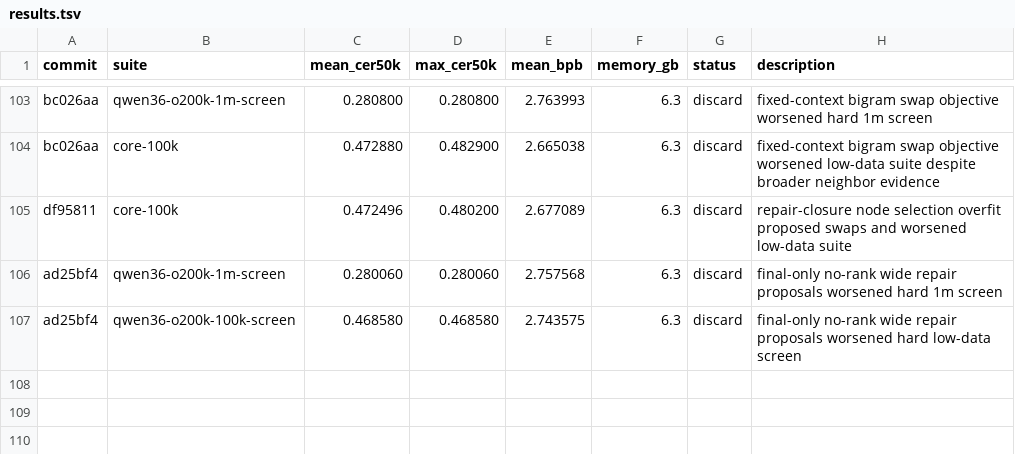
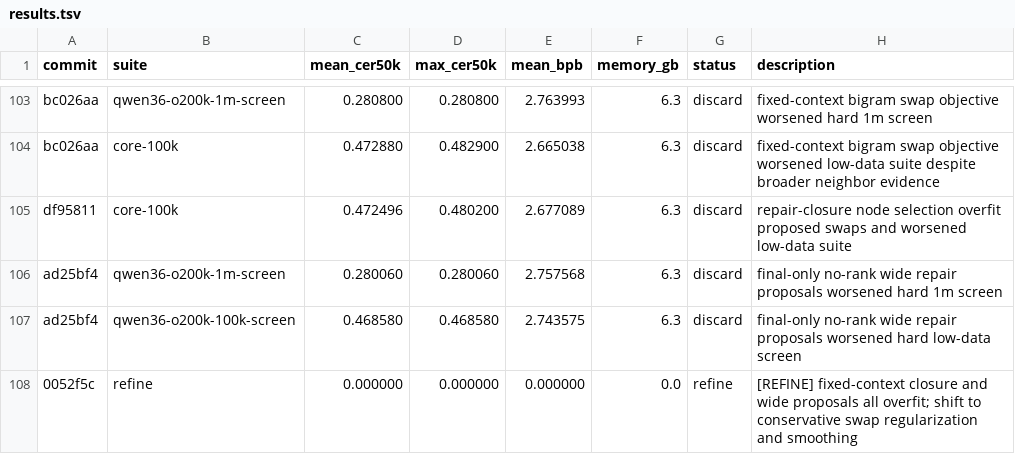
Before and after one commit to anpaure/detokenizer, a TSV file: results.tsv, drawn as a sheet; only a part is shown, gaps mark what is left out.

Commit message:
Log refinement after repair broadening

```diff
--- a/results.tsv
+++ b/results.tsv
@@ -107 +107,2 @@ ad25bf4	qwen36-o200k-1m-screen	0.280060	0.280060	2.757568	6.3	discard	final-only
 ad25bf4	qwen36-o200k-100k-screen	0.468580	0.468580	2.743575	6.3	discard	final-only no-rank wide repair proposals worsened hard low-data screen
+0052f5c	refine	0.000000	0.000000	0.000000	0.0	refine	[REFINE] fixed-context closure and wide proposals all overfit; shift to conservative swap regularization and smoothing
```
